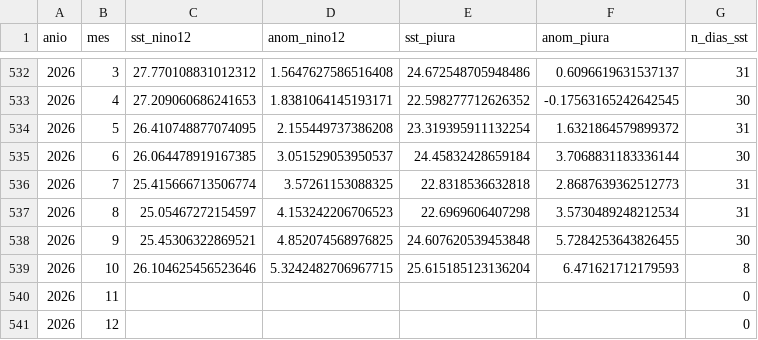
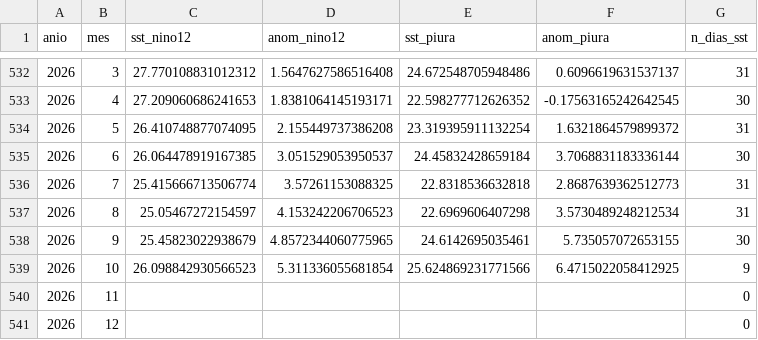
Before and after one commit to Star-dust25/pulso, a CSV file: backend/data/datos/serie_sst.csv, drawn as a sheet; only a part is shown, gaps mark what is left out; removed rows and columns are numbered as before the commit, all else as after; the diff names each change by its address in the sheet, - before the commit and + after, or states it on an @@ line.

```diff
--- a/backend/data/datos/serie_sst.csv
+++ b/backend/data/datos/serie_sst.csv
-row 538: 2026 | 9 | 25.45306322869521 | 4.852074568976825 | 24.607620539453848 | 5.7284253643826455 | 30
-row 539: 2026 | 10 | 26.104625456523646 | 5.3242482706967715 | 25.615185123136204 | 6.471621712179593 | 8
+row 538: 2026 | 9 | 25.45823022938679 | 4.8572344060775965 | 24.6142695035461 | 5.735057072653155 | 30
+row 539: 2026 | 10 | 26.098842930566523 | 5.311336055681854 | 25.624869231771566 | 6.4715022058412925 | 9
```
Also changed, not shown: backend/data/datos/serie_sst_diaria.csv, backend/data/datos/serie_vegetacion.csv, 6 other files.
